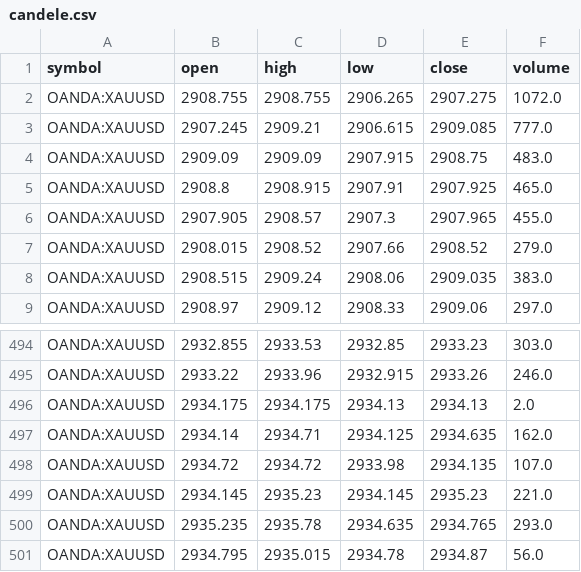
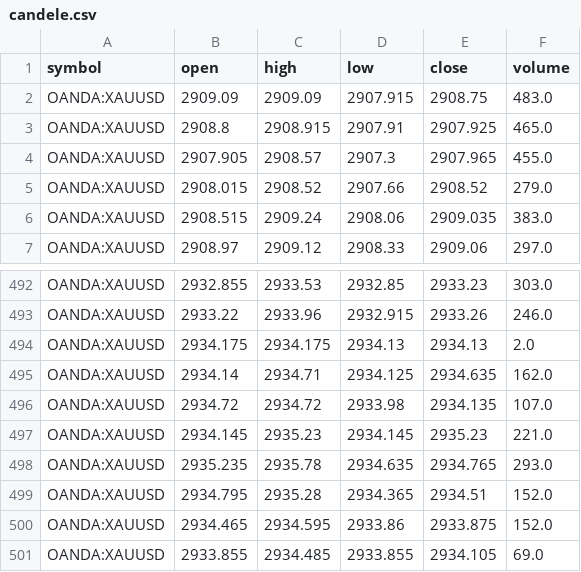
Before and after one commit to Gianpz/trade_ai, a CSV file: candele.csv, drawn as a sheet; only a part is shown, gaps mark what is left out.

```diff
--- a/candele.csv
+++ b/candele.csv
@@ -1,4 +1,2 @@
 symbol,open,high,low,close,volume
-OANDA:XAUUSD,2908.755,2908.755,2906.265,2907.275,1072.0
-OANDA:XAUUSD,2907.245,2909.21,2906.615,2909.085,777.0
 OANDA:XAUUSD,2909.09,2909.09,2907.915,2908.75,483.0
@@ -500,2 +498,4 @@ OANDA:XAUUSD,2934.145,2935.23,2934.145,2935.23,221.0
 OANDA:XAUUSD,2935.235,2935.78,2934.635,2934.765,293.0
-OANDA:XAUUSD,2934.795,2935.015,2934.78,2934.87,56.0
+OANDA:XAUUSD,2934.795,2935.28,2934.365,2934.51,152.0
+OANDA:XAUUSD,2934.465,2934.595,2933.86,2933.875,152.0
+OANDA:XAUUSD,2933.855,2934.485,2933.855,2934.105,69.0
```
